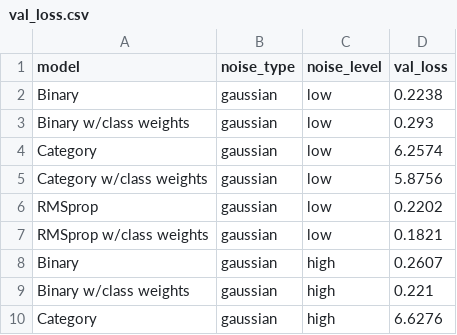
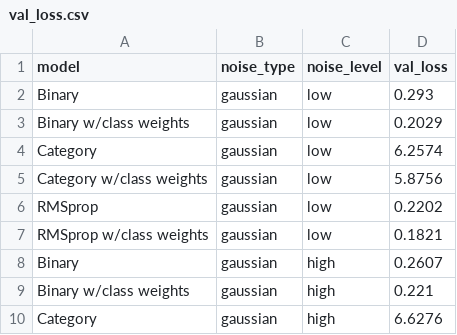
Before and after one commit to alex1031/image6, a CSV file: Image_App/val_loss.csv, drawn as a sheet; only a part is shown.

```diff
--- a/Image_App/val_loss.csv
+++ b/Image_App/val_loss.csv
@@ -1,4 +1,4 @@
 model,noise_type,noise_level,val_loss
-Binary,gaussian,low,0.2238
-Binary w/class weights,gaussian,low,0.293
+Binary,gaussian,low,0.293
+Binary w/class weights,gaussian,low,0.2029
 Category,gaussian,low,6.2574
```
Also changed, not shown: 1 other file.
